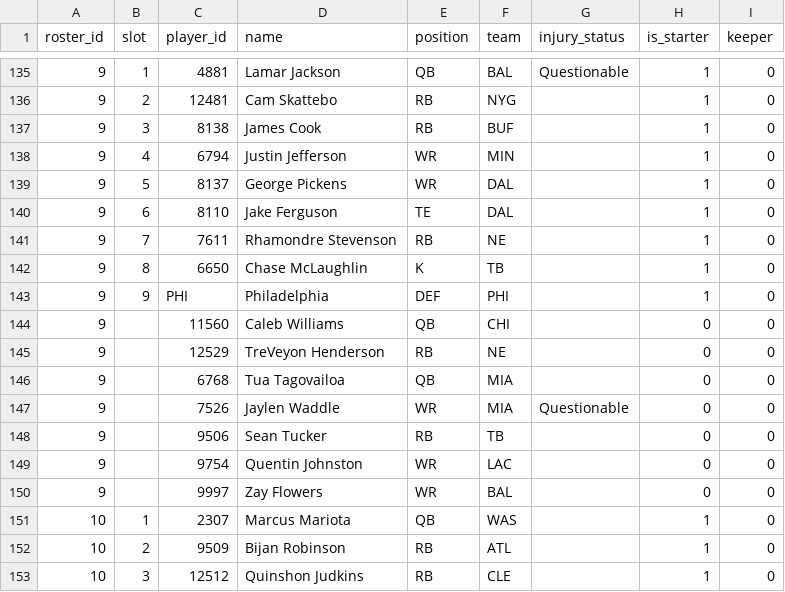
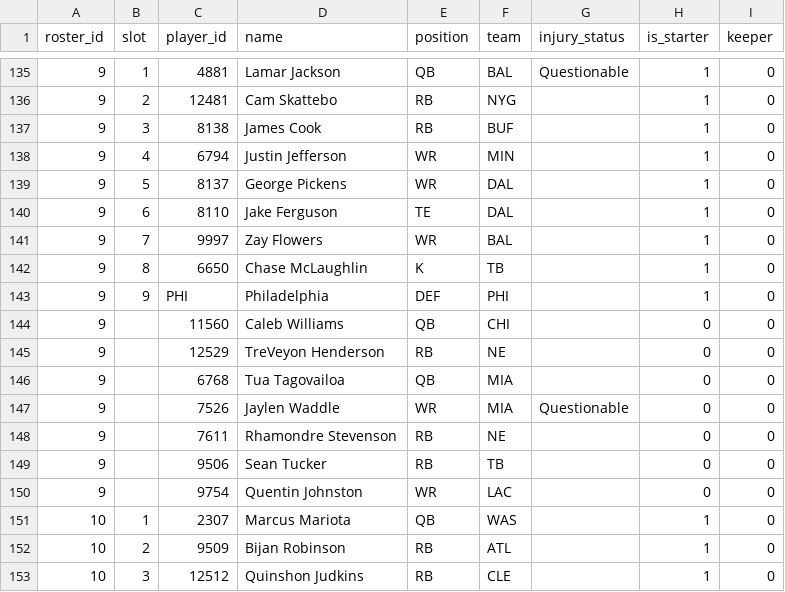
Before and after one commit to MichaelRyanJr/SleeperAgent, a CSV file: docs/league_1265837618587762688_2025/roster_current.csv, drawn as a sheet; only a part is shown, gaps mark what is left out.

```diff
--- a/docs/league_1265837618587762688_2025/roster_current.csv
+++ b/docs/league_1265837618587762688_2025/roster_current.csv
@@ -140,3 +140,3 @@ roster_id,slot,player_id,name,position,team,injury_status,is_starter,keeper
 9,6,8110,Jake Ferguson,TE,DAL,,1,0
-9,7,7611,Rhamondre Stevenson,RB,NE,,1,0
+9,7,9997,Zay Flowers,WR,BAL,,1,0
 9,8,6650,Chase McLaughlin,K,TB,,1,0
@@ -147,5 +147,5 @@ roster_id,slot,player_id,name,position,team,injury_status,is_starter,keeper
 9,,7526,Jaylen Waddle,WR,MIA,Questionable,0,0
+9,,7611,Rhamondre Stevenson,RB,NE,,0,0
 9,,9506,Sean Tucker,RB,TB,,0,0
 9,,9754,Quentin Johnston,WR,LAC,,0,0
-9,,9997,Zay Flowers,WR,BAL,,0,0
 10,1,2307,Marcus Mariota,QB,WAS,,1,0
```
Also changed, not shown: 32 other files.
